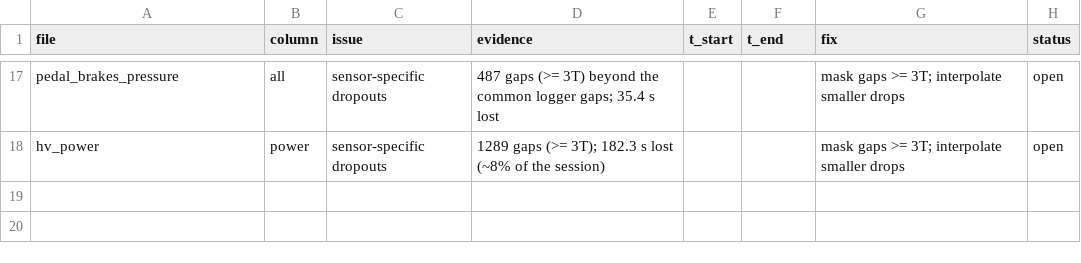
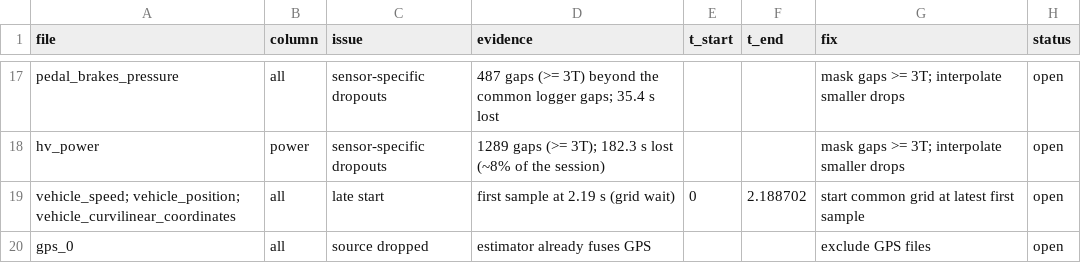
Before and after one commit to manelbenabid/recruiting-sw-telemetry, a CSV file: output/logs/issues.csv, drawn as a sheet; only a part is shown, gaps mark what is left out.

Commit message:
updated issues for clarity of the next preprocessing steps

```diff
--- a/output/logs/issues.csv
+++ b/output/logs/issues.csv
@@ -18 +18,3 @@ pedal_brakes_pressure,all,sensor-specific dropouts,"487 gaps (>= 3T) beyond the
 hv_power,power,sensor-specific dropouts,"1289 gaps (>= 3T); 182.3 s lost (~8% of the session)",,,mask gaps >= 3T; interpolate smaller drops,open
+vehicle_speed; vehicle_position; vehicle_curvilinear_coordinates,all,late start,first sample at 2.19 s (grid wait),0,2.188702,start common grid at latest first sample,open
+gps_0,all,source dropped,estimator already fuses GPS,,,exclude GPS files,open
```
